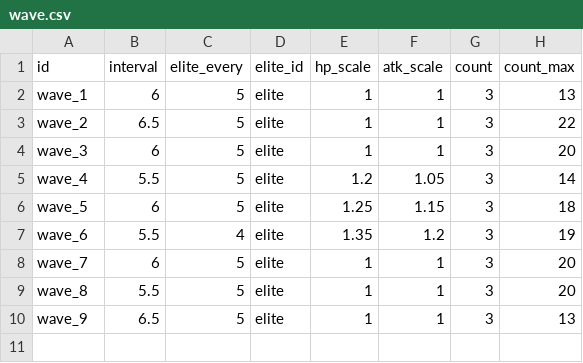
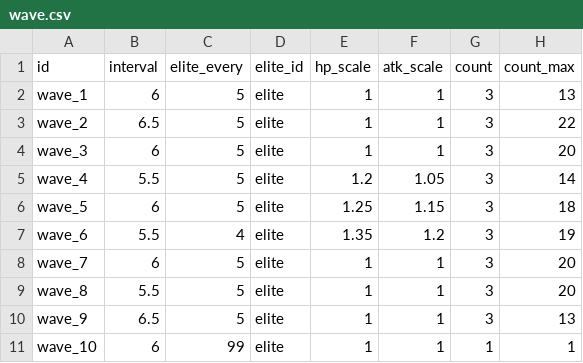
Before and after one commit to AsmodeusFX/Idle-Sword, a CSV file: idle-sword/Config/Tables/wave.csv, drawn as a sheet.

```diff
--- a/idle-sword/Config/Tables/wave.csv
+++ b/idle-sword/Config/Tables/wave.csv
@@ -10 +10,2 @@ wave_8,5.5,5,elite,1,1,3,20
 wave_9,6.5,5,elite,1,1,3,13
+wave_10,6,99,elite,1,1,1,1
```
Also changed, not shown: idle-sword/Config/Tables/Talent.csv, idle-sword/Config/Tables/TalentLayout.csv, 39 other files.
